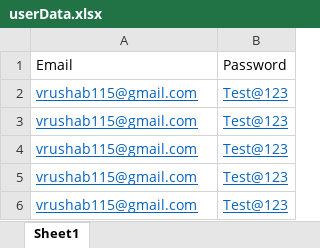
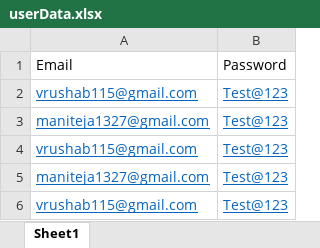
Before and after one commit to srikanta-panigrahy/playwright, an Excel workbook: test_Data/userData.xlsx, sheet Sheet1, drawn as a sheet; values as stored, in another font and other column widths than the file's, no borders; removed rows and columns are numbered as before the commit, all else as after; the diff names each change by its address in the sheet, - before the commit and + after, or states it on an @@ line.

Commit message:
Updated ReadExcelData integration

```diff
--- a/test_Data/userData.xlsx (sheet Sheet1)
+++ b/test_Data/userData.xlsx (sheet Sheet1)
+row 3: maniteja1327@gmail.com | Test@123
-A5: vrushab115@gmail.com
+A5: maniteja1327@gmail.com
-row 5: vrushab115@gmail.com | Test@123
```
Also changed, not shown: 4 other files.
